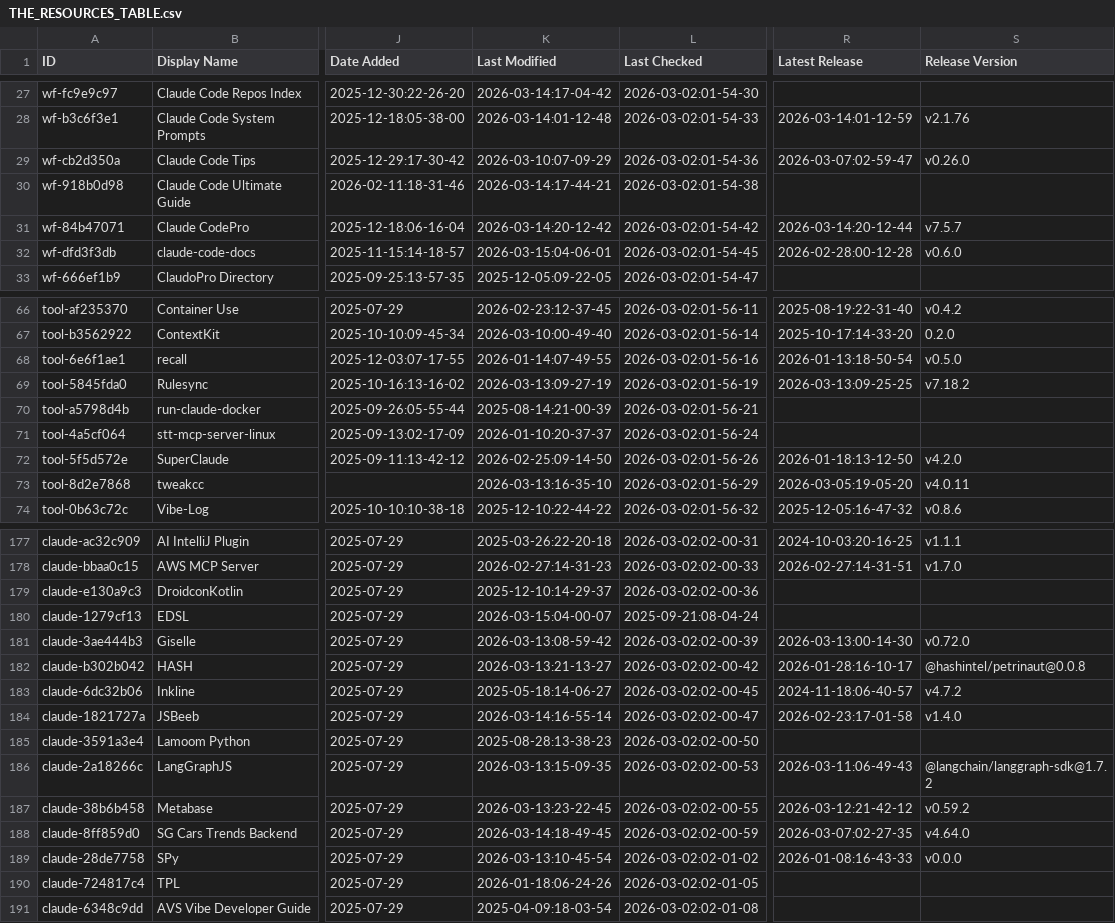
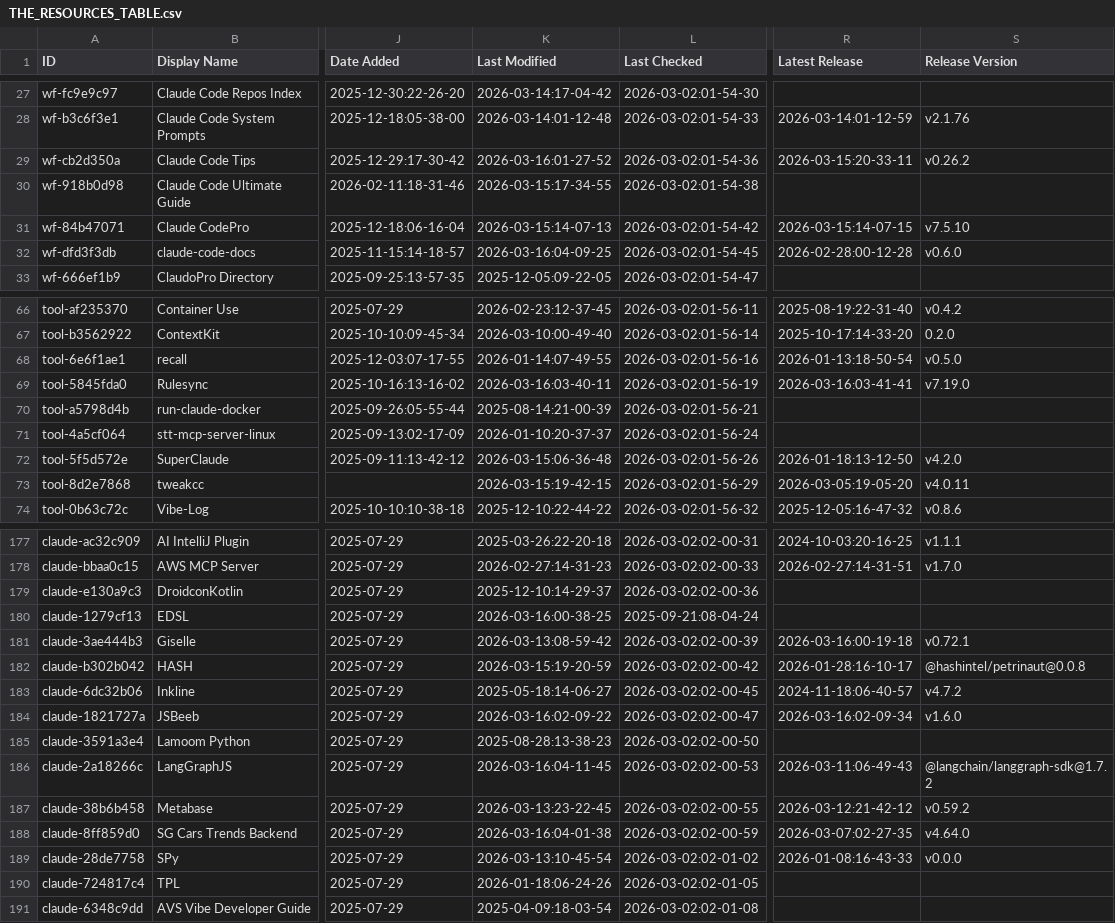
Before and after one commit to gab-e-ai/awesome-claude-code, a CSV file: THE_RESOURCES_TABLE.csv, drawn as a sheet; only a part is shown, gaps mark what is left out; the diff covers the shown part only; the diff names each change by its address in the sheet, - before the commit and + after, or states it on an @@ line.

```diff
--- a/THE_RESOURCES_TABLE.csv
+++ b/THE_RESOURCES_TABLE.csv
-K29 (Last Modified): 2026-03-10:07-09-29
+K29 (Last Modified): 2026-03-16:01-27-52
-R29 (Latest Release): 2026-03-07:02-59-47
+R29 (Latest Release): 2026-03-15:20-33-11
-S29 (Release Version): v0.26.0
+S29 (Release Version): v0.26.2
-K30 (Last Modified): 2026-03-14:17-44-21
+K30 (Last Modified): 2026-03-15:17-34-55
-K31 (Last Modified): 2026-03-14:20-12-42
+K31 (Last Modified): 2026-03-15:14-07-13
-R31 (Latest Release): 2026-03-14:20-12-44
+R31 (Latest Release): 2026-03-15:14-07-15
-S31 (Release Version): v7.5.7
+S31 (Release Version): v7.5.10
-K32 (Last Modified): 2026-03-15:04-06-01
+K32 (Last Modified): 2026-03-16:04-09-25
-K69 (Last Modified): 2026-03-13:09-27-19
+K69 (Last Modified): 2026-03-16:03-40-11
-R69 (Latest Release): 2026-03-13:09-25-25
+R69 (Latest Release): 2026-03-16:03-41-41
-S69 (Release Version): v7.18.2
+S69 (Release Version): v7.19.0
-K72 (Last Modified): 2026-02-25:09-14-50
+K72 (Last Modified): 2026-03-15:06-36-48
-K73 (Last Modified): 2026-03-13:16-35-10
+K73 (Last Modified): 2026-03-15:19-42-15
-K180 (Last Modified): 2026-03-15:04-00-07
+K180 (Last Modified): 2026-03-16:00-38-25
-R181 (Latest Release): 2026-03-13:00-14-30
+R181 (Latest Release): 2026-03-16:00-19-18
-S181 (Release Version): v0.72.0
+S181 (Release Version): v0.72.1
-K182 (Last Modified): 2026-03-13:21-13-27
+K182 (Last Modified): 2026-03-15:19-20-59
-K184 (Last Modified): 2026-03-14:16-55-14
+K184 (Last Modified): 2026-03-16:02-09-22
-R184 (Latest Release): 2026-02-23:17-01-58
+R184 (Latest Release): 2026-03-16:02-09-34
-S184 (Release Version): v1.4.0
+S184 (Release Version): v1.6.0
-K186 (Last Modified): 2026-03-13:15-09-35
+K186 (Last Modified): 2026-03-16:04-11-45
-K188 (Last Modified): 2026-03-14:18-49-45
+K188 (Last Modified): 2026-03-16:04-01-38
```
Also changed, not shown: 21 edited cells elsewhere in this file.
